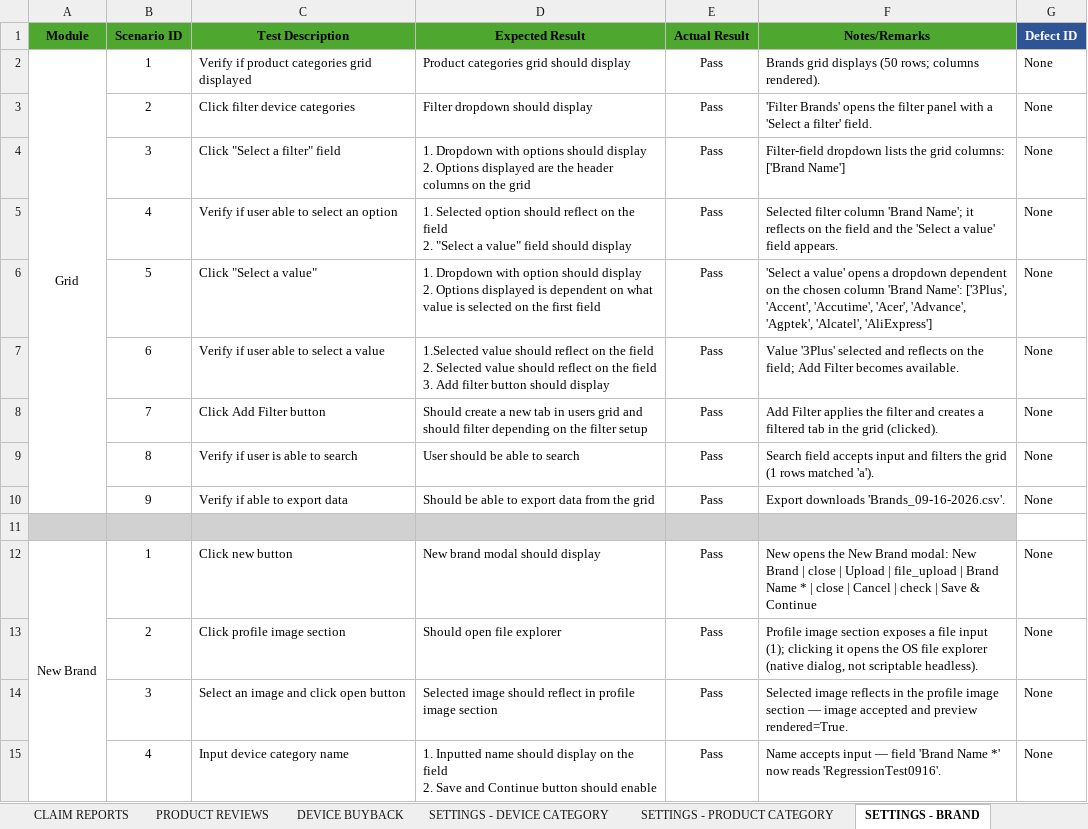
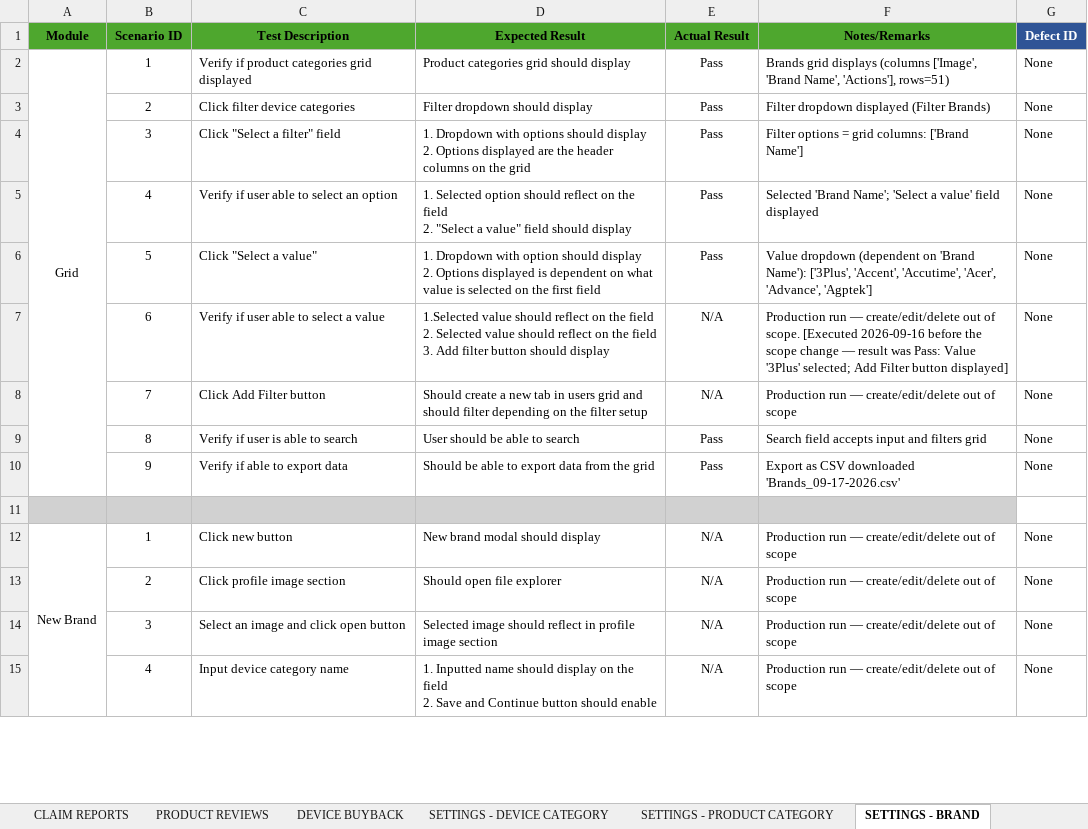
Before and after one commit to DNAMicro/pm-instaprotek, an Excel workbook: Insta-testing/Regression_QA_Log_PROD-2026-09-16.xlsx, sheet SETTINGS - BRAND, drawn as a sheet; only a part is shown; values as stored, in another font and other column widths than the file's, no borders; conditional formats not drawn; the diff covers the shown part only; the diff names each change by its address in the sheet, - before the commit and + after, or states it on an @@ line.

```diff
--- a/Insta-testing/Regression_QA_Log_PROD-2026-09-16.xlsx (sheet SETTINGS - BRAND)
+++ b/Insta-testing/Regression_QA_Log_PROD-2026-09-16.xlsx (sheet SETTINGS - BRAND)
-F2 (Notes/Remarks): …grid displays (50 rows; columns rendered).
+F2 (Notes/Remarks): …grid displays (columns ['Image', 'Brand Name', 'Actions'], rows=51)
-F3 (Notes/Remarks): 'Filter Brands' opens the filter panel with a 'Select a filter' field.
+F3 (Notes/Remarks): Filter dropdown displayed (Filter Brands)
-F4 (Notes/Remarks): Filter-field dropdown lists the grid columns:…
+F4 (Notes/Remarks): Filter options = grid columns:…
-F5 (Notes/Remarks): Selected filter column 'Brand Name'; it reflects on the field and the 'Select a value' field appears.
+F5 (Notes/Remarks): Selected 'Brand Name'; 'Select a value' field displayed
-F6 (Notes/Remarks): 'Select a value' opens a dropdown dependent on the chosen column 'Brand Name': ['3Plus', 'Accent', 'Accutime', 'Acer', 'Advance', 'Agptek', 'Alcatel', 'AliExpress']
+F6 (Notes/Remarks): Value dropdown (dependent on 'Brand Name'): ['3Plus', 'Accent', 'Accutime', 'Acer', 'Advance', 'Agptek']
-E7:E8 (Actual Result): Pass
+E7:E8 (Actual Result): N/A
-F7 (Notes/Remarks): Value '3Plus' selected and reflects on the field; Add Filter becomes available.
+F7 (Notes/Remarks): Production run — create/edit/delete out of scope. [Executed 2026-09-16 before the scope change — result was Pass: Value '3Plus' selected; Add Filter button displayed]
-F8 (Notes/Remarks): Add Filter applies the filter and creates a filtered tab in the grid (clicked).
+F8 (Notes/Remarks): Production run — create/edit/delete out of scope
-F9 (Notes/Remarks): …and filters the grid (1 rows matched 'a').
+F9 (Notes/Remarks): …and filters grid
-F10 (Notes/Remarks): Export downloads 'Brands_09-16-2026.csv'.
+F10 (Notes/Remarks): Export as CSV downloaded 'Brands_09-17-2026.csv'
-E12:E15 (Actual Result): Pass
+E12:E15 (Actual Result): N/A
-F12 (Notes/Remarks): New opens the New Brand modal: New Brand | close | Upload | file_upload | Brand Name * | close | Cancel | check | Save & Continue
+F12 (Notes/Remarks): Production run — create/edit/delete out of scope
-F13 (Notes/Remarks): Profile image section exposes a file input (1); clicking it opens the OS file explorer (native dialog, not scriptable headless).
+F13 (Notes/Remarks): Production run — create/edit/delete out of scope
-F14 (Notes/Remarks): Selected image reflects in the profile image section — image accepted and preview rendered=True.
+F14 (Notes/Remarks): Production run — create/edit/delete out of scope
-F15 (Notes/Remarks): Name accepts input — field 'Brand Name *' now reads 'RegressionTest0916'.
+F15 (Notes/Remarks): Production run — create/edit/delete out of scope
```
Also changed, not shown: 108 edited cells elsewhere in this sheet, sheet SETTINGS - COMPANY, sheet REPAIR SHOPS, sheet CLAIM REPORTS, sheet AFFILIATES, sheet PORTAL - REGISTRATION, sheet SETTINGS - PRODUCT CATEGORY, 14 more sheets, 8 other files.
